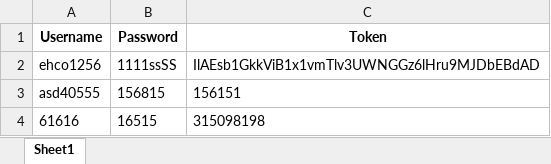
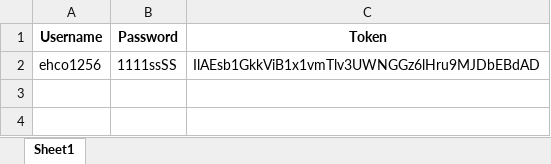
Before and after one commit to ehco1256/-, an Excel workbook: user_data.xlsx, sheet Sheet1, drawn as a sheet; values as stored, in another font and other column widths than the file's, no borders; the diff names each change by its address in the sheet, - before the commit and + after, or states it on an @@ line.

```diff
--- a/user_data.xlsx (sheet Sheet1)
+++ b/user_data.xlsx (sheet Sheet1)
-row 3: asd40555 | 156815 | 156151
-row 4: 61616 | 16515 | 315098198
```
Also changed, not shown: 4 other files.
